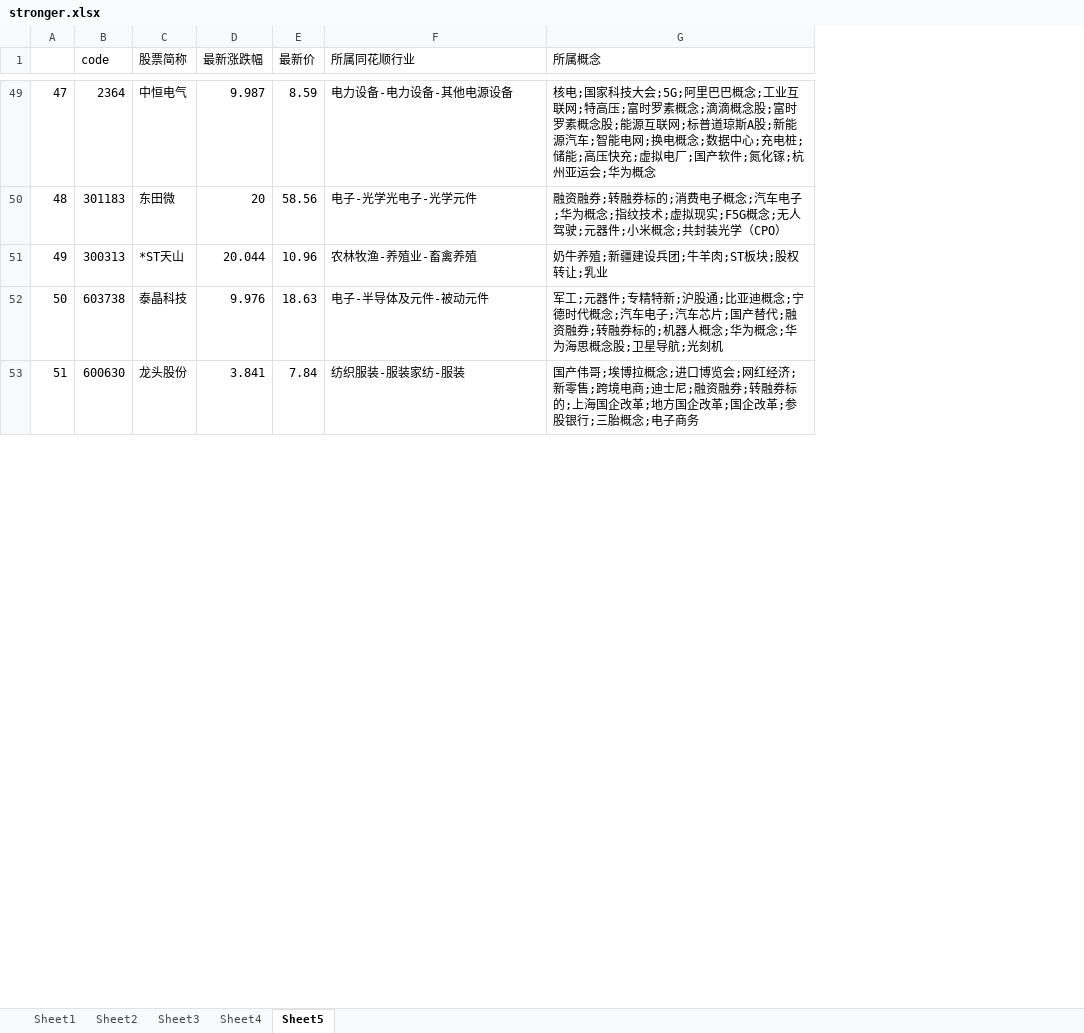
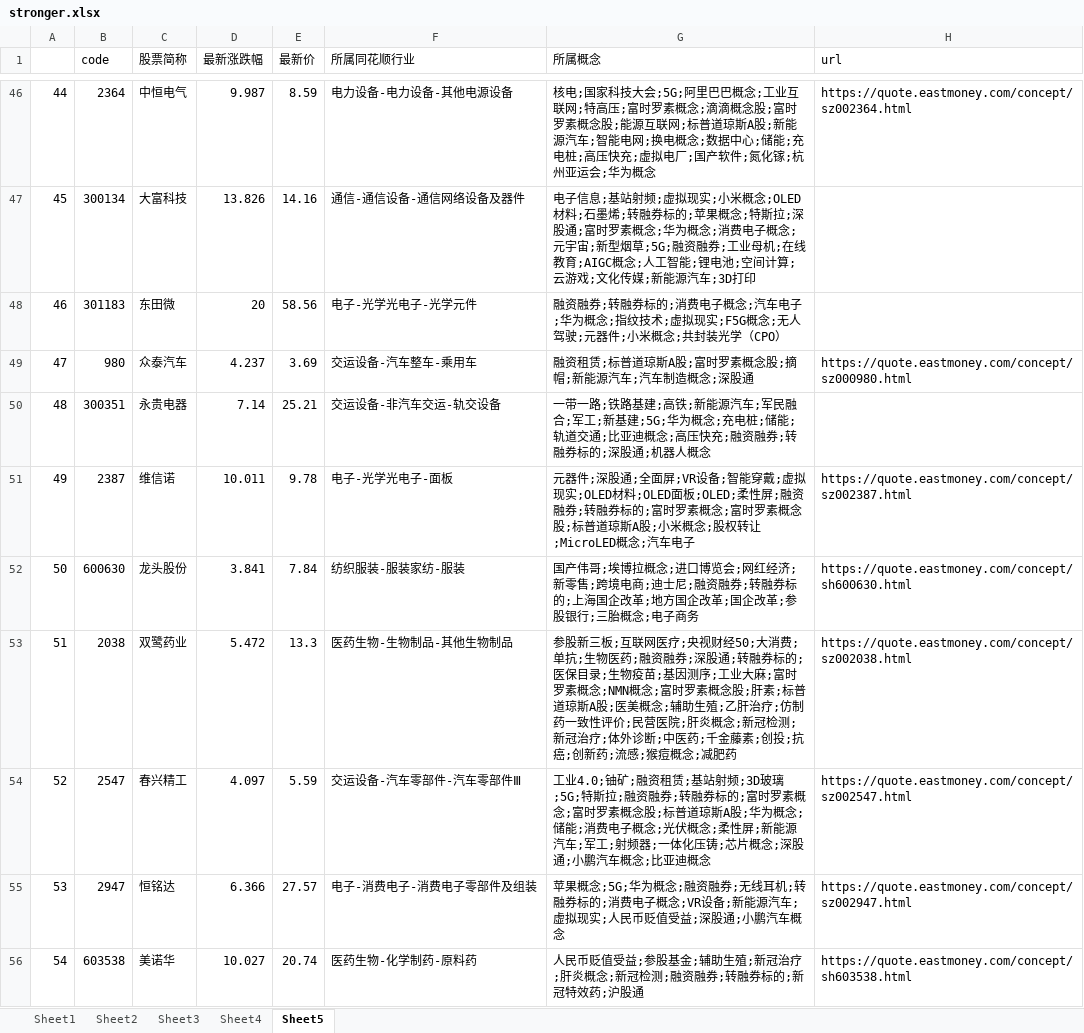
Before and after one commit to Asamiyaa/pythonLearn, an Excel workbook: Quantification/data/stronger.xlsx, sheet Sheet5, drawn as a sheet; only a part is shown, gaps mark what is left out; values as stored, in another font and other column widths than the file's, no borders; removed rows and columns are numbered as before the commit, all else as after; the diff covers the shown part only; the diff names each change by its address in the sheet, - before the commit and + after, or states it on an @@ line.

```diff
--- a/Quantification/data/stronger.xlsx (sheet Sheet5)
+++ b/Quantification/data/stronger.xlsx (sheet Sheet5)
+column H (url), row 46: https://quote.eastmoney.com/concept/sz002364.html; rows 51-52: https://quote.eastmoney.com/concept/sz002387.html | https://quote.eastmoney.com/concept/sh600630.html
-A46: 47
+A46: 44
-G46 (所属概念): …据中心;充电桩;储能;高压快…
+G46 (所属概念): …据中心;储能;充电桩;高压快…
+row 47: 45 | 300134 | 大富科技 | 13.826 | 14.16 | 通信-通信设备-通信网络设备及器件 | 电子信息;基站射频;虚拟现实;小米概念;OLED材料;石墨烯;转融券标的;苹果概念;特斯拉;深股通;富时罗素概念;华为概念;消费电子概念;元宇宙;新型烟草;5G;融资融券;工业母机;在线教育;AIGC概念;人工智能;锂电池;空间计算;云游戏;文化传媒;新能源汽车;3D打印
-A48: 48
+A48: 46
+row 49: 47 | 980 | 众泰汽车 | 4.237 | 3.69 | 交运设备-汽车整车-乘用车 | 融资租赁;标普道琼斯A股;富时罗素概念股;摘帽;新能源汽车;汽车制造概念;深股通 | https://quote.eastmoney.com/concept/sz000980.html
+row 50: 48 | 300351 | 永贵电器 | 7.14 | 25.21 | 交运设备-非汽车交运-轨交设备 | 一带一路;铁路基建;高铁;新能源汽车;军民融合;军工;新基建;5G;华为概念;充电桩;储能;轨道交通;比亚迪概念;高压快充;融资融券;转融券标的;深股通;机器人概念
-B51 (code): 300313
+B51 (code): 2387
-C51 (股票简称): *ST天山
+C51 (股票简称): 维信诺
-D51 (最新涨跌幅): 20.044
+D51 (最新涨跌幅): 10.011
-E51 (最新价): 10.96
+E51 (最新价): 9.78
-F51 (所属同花顺行业): 农林牧渔-养殖业-畜禽养殖
+F51 (所属同花顺行业): 电子-光学光电子-面板
-G51 (所属概念): 奶牛养殖;新疆建设兵团;牛羊肉;ST板块;股权转让;乳业
+G51 (所属概念): 元器件;深股通;全面屏;VR设备;智能穿戴;虚拟现实;OLED材料;OLED面板;OLED;柔性屏;融资融券;转融券标的;富时罗素概念;富时罗素概念股;标普道琼斯A股;小米概念;股权转让;MicroLED概念;汽车电子
-row 52: 50 | 603738 | 泰晶科技 | 9.976 | 18.63 | 电子-半导体及元件-被动元件 | 军工;元器件;专精特新;沪股通;比亚迪概念;宁德时代概念;汽车电子;汽车芯片;国产替代;融资融券;转融券标的;机器人概念;华为概念;华为海思概念股;卫星导航;光刻机
-A52: 51
+A52: 50
+row 53: 51 | 2038 | 双鹭药业 | 5.472 | 13.3 | 医药生物-生物制品-其他生物制品 | 参股新三板;互联网医疗;央视财经50;大消费;单抗;生物医药;融资融券;深股通;转融券标的;医保目录;生物疫苗;基因测序;工业大麻;富时罗素概念;NMN概念;富时罗素概念股;肝素;标普道琼斯A股;医美概念;辅助生殖;乙肝治疗;仿制药一致性评价;民营医院;肝炎概念;新冠检测;新冠治疗;体外诊断;中医药;千金藤素;创投;抗癌;创新药;流感;猴痘概念;减肥药 | https://quote.eastmoney.com/concept/sz002038.html
+row 54: 52 | 2547 | 春兴精工 | 4.097 | 5.59 | 交运设备-汽车零部件-汽车零部件Ⅲ | 工业4.0;铀矿;融资租赁;基站射频;3D玻璃;5G;特斯拉;融资融券;转融券标的;富时罗素概念;富时罗素概念股;标普道琼斯A股;华为概念;储能;消费电子概念;光伏概念;柔性屏;新能源汽车;军工;射频器;一体化压铸;芯片概念;深股通;小鹏汽车概念;比亚迪概念 | https://quote.eastmoney.com/concept/sz002547.html
+row 55: 53 | 2947 | 恒铭达 | 6.366 | 27.57 | 电子-消费电子-消费电子零部件及组装 | 苹果概念;5G;华为概念;融资融券;无线耳机;转融券标的;消费电子概念;VR设备;新能源汽车;虚拟现实;人民币贬值受益;深股通;小鹏汽车概念 | https://quote.eastmoney.com/concept/sz002947.html
+row 56: 54 | 603538 | 美诺华 | 10.027 | 20.74 | 医药生物-化学制药-原料药 | 人民币贬值受益;参股基金;辅助生殖;新冠治疗;肝炎概念;新冠检测;融资融券;转融券标的;新冠特效药;沪股通 | https://quote.eastmoney.com/concept/sh603538.html
```
Also changed, not shown: 26 added rows, 32 removed rows and 168 edited cells elsewhere in this sheet, sheet Sheet3, sheet Sheet4, sheet Sheet2, 4 other files.
